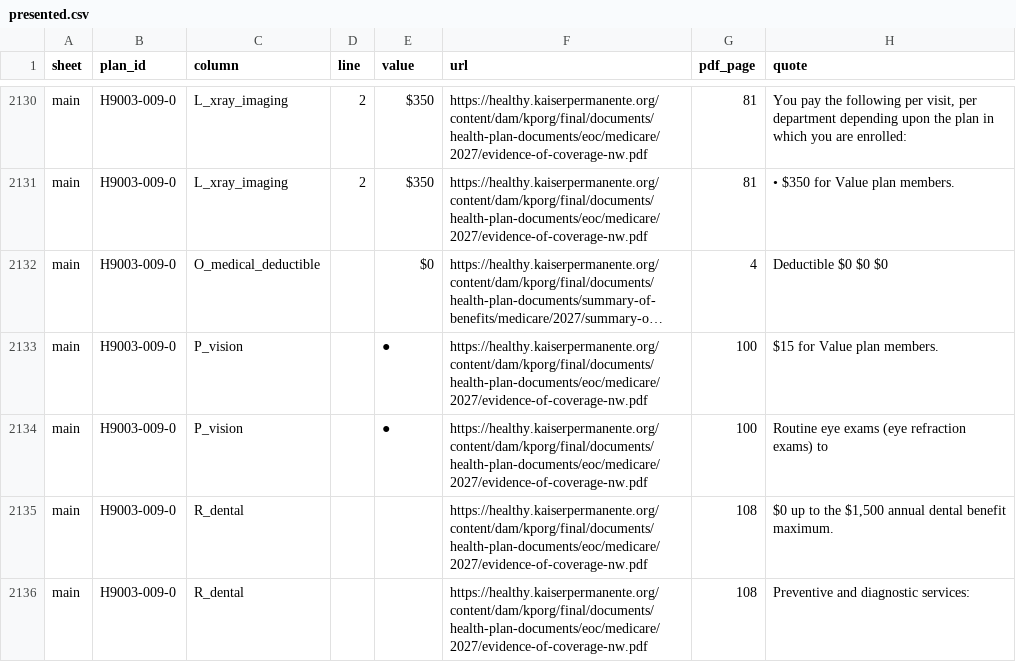
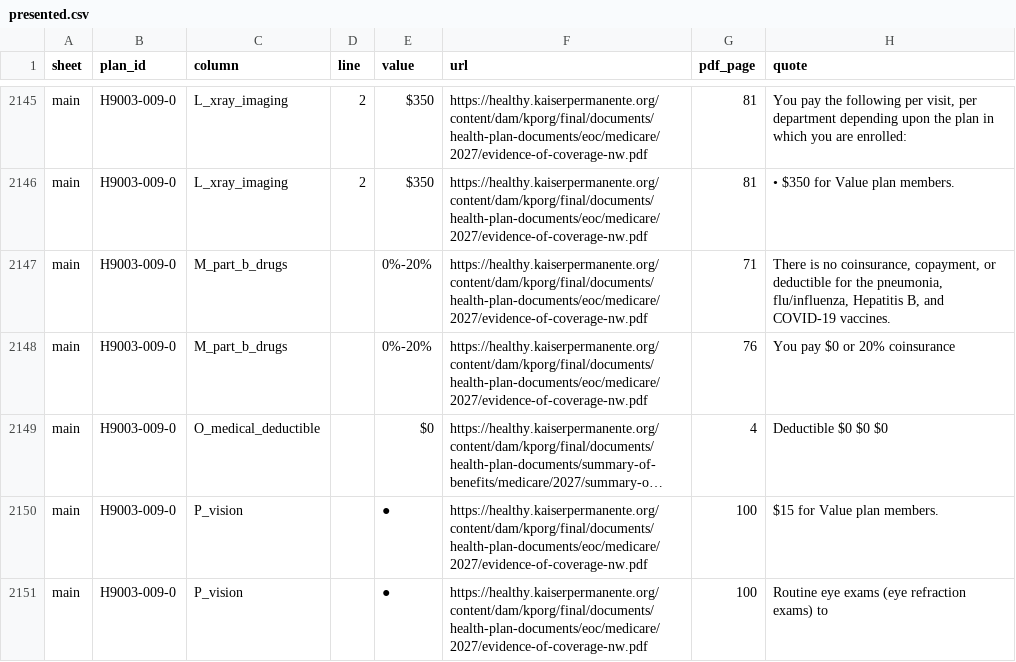
Before and after one commit to rosenhouse-bot-sandbox/shiba-data, a CSV file: data/2027/generated/presented.csv, drawn as a sheet; only a part is shown, gaps mark what is left out; the shorter side is filled out with more unchanged rows; long unchanged cells end in …; the diff covers the shown part only; the diff names each change by its address in the sheet, - before the commit and + after, or states it on an @@ line.

```diff
--- a/data/2027/generated/presented.csv
+++ b/data/2027/generated/presented.csv
+row 2147: main | H9003-009-0 | M_part_b_drugs |  | 0%-20% | https://healthy.kaiserpermanente.org/content/dam/kporg/final/documents/health-plan-documents/eoc/medicare/2027/evidence-of-coverage-nw.pdf | 71 | There is no coinsurance, copayment, or deductible for the pneumonia, flu/influenza, Hepatitis B, and COVID-19 vaccines.
+row 2148: main | H9003-009-0 | M_part_b_drugs |  | 0%-20% | https://healthy.kaiserpermanente.org/content/dam/kporg/final/documents/health-plan-documents/eoc/medicare/2027/evidence-of-coverage-nw.pdf | 76 | You pay $0 or 20% coinsurance
```
Also changed, not shown: 15 added rows elsewhere in this file, data/2027/edits.csv, 58 other files.
